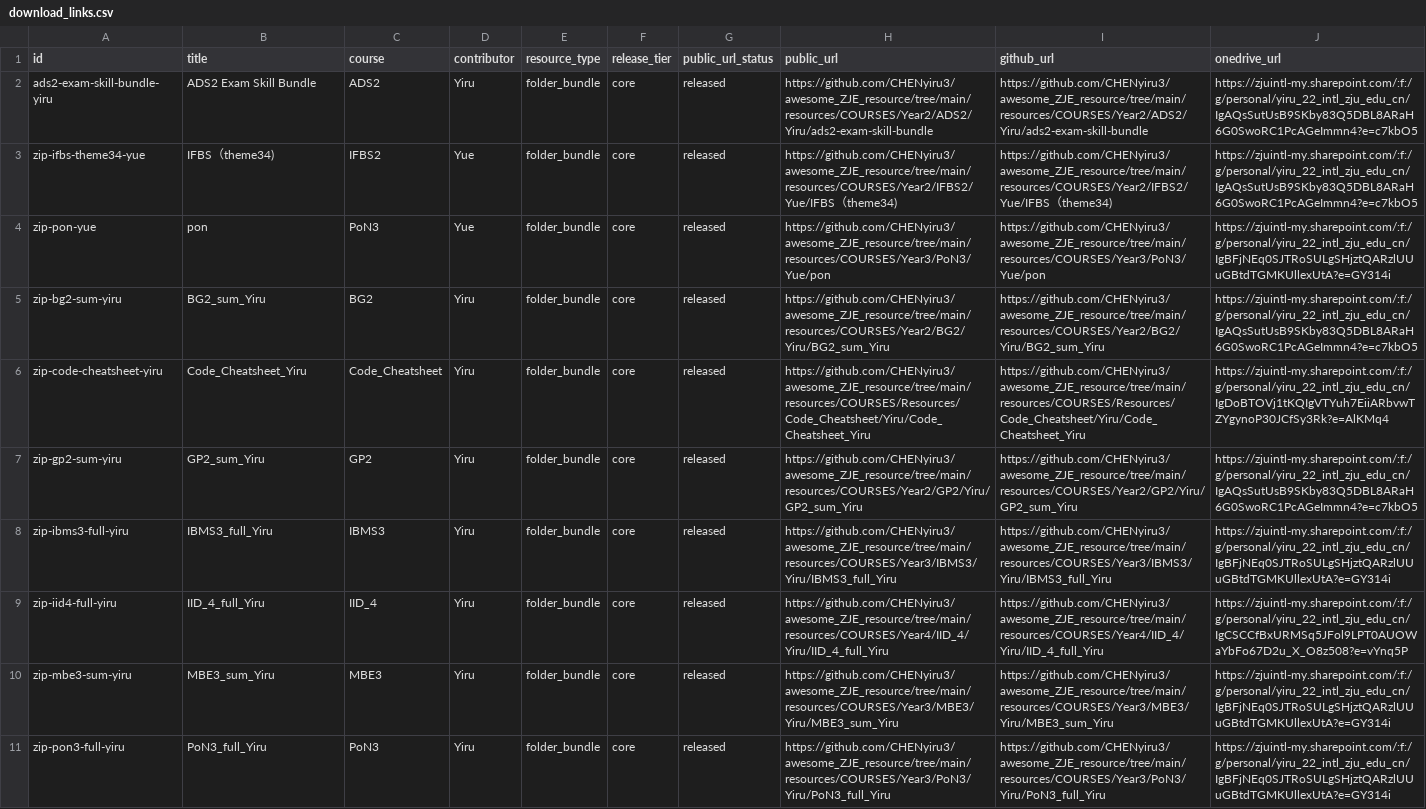
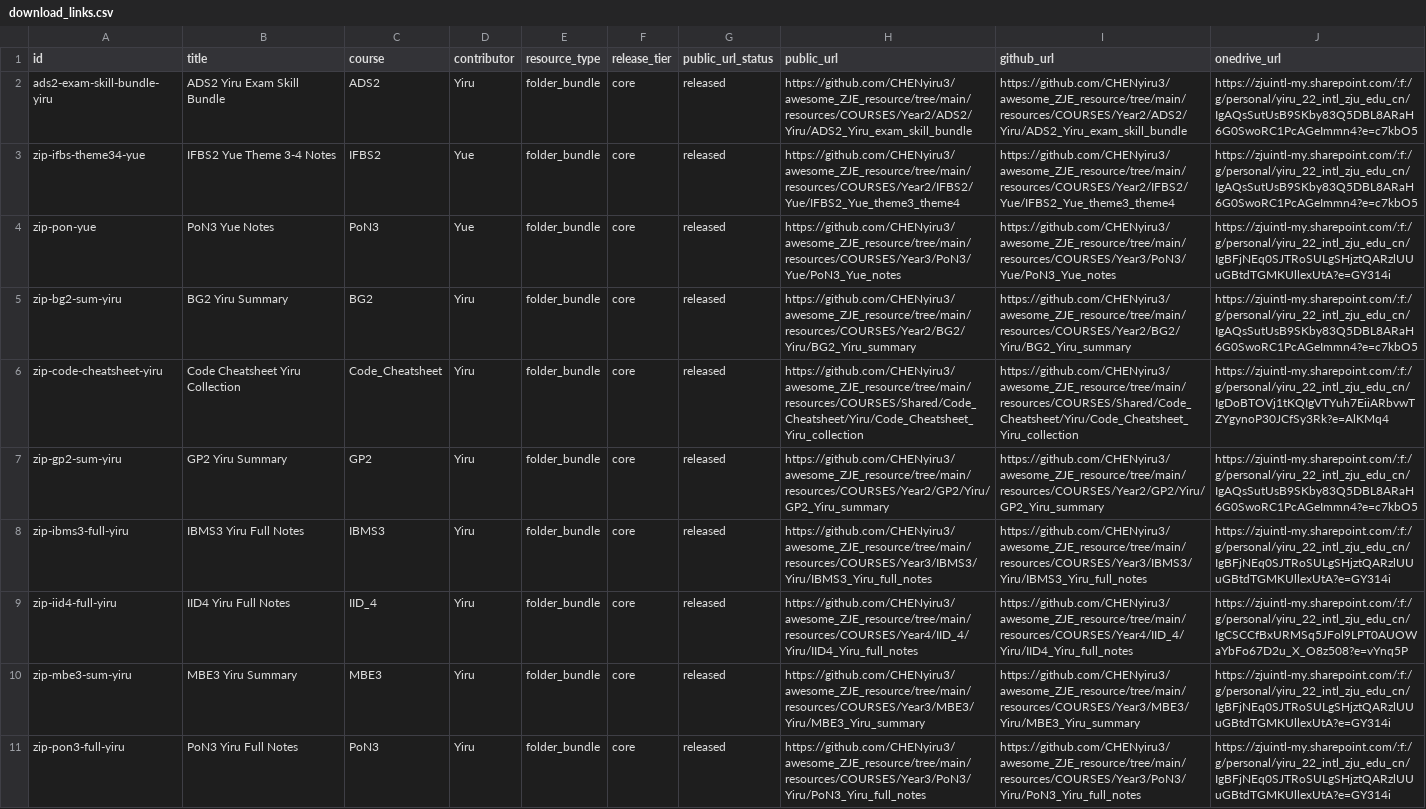
Before and after one commit to CHENyiru3/My_Notes_Four_ZJE, a CSV file: ZJE_Collection/resources/download_links.csv, drawn as a sheet; only a part is shown; the diff covers the shown part only; the diff names each change by its address in the sheet, - before the commit and + after, or states it on an @@ line.

```diff
--- a/ZJE_Collection/resources/download_links.csv
+++ b/ZJE_Collection/resources/download_links.csv
-B2 (title): ADS2 Exam Skill Bundle
+B2 (title): ADS2 Yiru Exam Skill Bundle
-H2 (public_url): https://github.com/CHENyiru3/awesome_ZJE_resource/tree/main/resources/COURSES/Year2/ADS2/Yiru/ads2-exam-skill-bundle
+H2 (public_url): https://github.com/CHENyiru3/awesome_ZJE_resource/tree/main/resources/COURSES/Year2/ADS2/Yiru/ADS2_Yiru_exam_skill_bundle
-I2 (github_url): https://github.com/CHENyiru3/awesome_ZJE_resource/tree/main/resources/COURSES/Year2/ADS2/Yiru/ads2-exam-skill-bundle
+I2 (github_url): https://github.com/CHENyiru3/awesome_ZJE_resource/tree/main/resources/COURSES/Year2/ADS2/Yiru/ADS2_Yiru_exam_skill_bundle
-B3 (title): IFBS（theme34)
+B3 (title): IFBS2 Yue Theme 3-4 Notes
-H3 (public_url): https://github.com/CHENyiru3/awesome_ZJE_resource/tree/main/resources/COURSES/Year2/IFBS2/Yue/IFBS（theme34)
+H3 (public_url): https://github.com/CHENyiru3/awesome_ZJE_resource/tree/main/resources/COURSES/Year2/IFBS2/Yue/IFBS2_Yue_theme3_theme4
-I3 (github_url): https://github.com/CHENyiru3/awesome_ZJE_resource/tree/main/resources/COURSES/Year2/IFBS2/Yue/IFBS（theme34)
+I3 (github_url): https://github.com/CHENyiru3/awesome_ZJE_resource/tree/main/resources/COURSES/Year2/IFBS2/Yue/IFBS2_Yue_theme3_theme4
-B4 (title): pon
+B4 (title): PoN3 Yue Notes
-H4 (public_url): https://github.com/CHENyiru3/awesome_ZJE_resource/tree/main/resources/COURSES/Year3/PoN3/Yue/pon
+H4 (public_url): https://github.com/CHENyiru3/awesome_ZJE_resource/tree/main/resources/COURSES/Year3/PoN3/Yue/PoN3_Yue_notes
-I4 (github_url): https://github.com/CHENyiru3/awesome_ZJE_resource/tree/main/resources/COURSES/Year3/PoN3/Yue/pon
+I4 (github_url): https://github.com/CHENyiru3/awesome_ZJE_resource/tree/main/resources/COURSES/Year3/PoN3/Yue/PoN3_Yue_notes
-B5 (title): BG2_sum_Yiru
+B5 (title): BG2 Yiru Summary
-H5 (public_url): https://github.com/CHENyiru3/awesome_ZJE_resource/tree/main/resources/COURSES/Year2/BG2/Yiru/BG2_sum_Yiru
+H5 (public_url): https://github.com/CHENyiru3/awesome_ZJE_resource/tree/main/resources/COURSES/Year2/BG2/Yiru/BG2_Yiru_summary
-I5 (github_url): https://github.com/CHENyiru3/awesome_ZJE_resource/tree/main/resources/COURSES/Year2/BG2/Yiru/BG2_sum_Yiru
+I5 (github_url): https://github.com/CHENyiru3/awesome_ZJE_resource/tree/main/resources/COURSES/Year2/BG2/Yiru/BG2_Yiru_summary
-B6 (title): Code_Cheatsheet_Yiru
+B6 (title): Code Cheatsheet Yiru Collection
-H6 (public_url): https://github.com/CHENyiru3/awesome_ZJE_resource/tree/main/resources/COURSES/Resources/Code_Cheatsheet/Yiru/Code_Cheatsheet_Yiru
+H6 (public_url): https://github.com/CHENyiru3/awesome_ZJE_resource/tree/main/resources/COURSES/Shared/Code_Cheatsheet/Yiru/Code_Cheatsheet_Yiru_collection
-I6 (github_url): https://github.com/CHENyiru3/awesome_ZJE_resource/tree/main/resources/COURSES/Resources/Code_Cheatsheet/Yiru/Code_Cheatsheet_Yiru
+I6 (github_url): https://github.com/CHENyiru3/awesome_ZJE_resource/tree/main/resources/COURSES/Shared/Code_Cheatsheet/Yiru/Code_Cheatsheet_Yiru_collection
-B7 (title): GP2_sum_Yiru
+B7 (title): GP2 Yiru Summary
-H7 (public_url): https://github.com/CHENyiru3/awesome_ZJE_resource/tree/main/resources/COURSES/Year2/GP2/Yiru/GP2_sum_Yiru
+H7 (public_url): https://github.com/CHENyiru3/awesome_ZJE_resource/tree/main/resources/COURSES/Year2/GP2/Yiru/GP2_Yiru_summary
-I7 (github_url): https://github.com/CHENyiru3/awesome_ZJE_resource/tree/main/resources/COURSES/Year2/GP2/Yiru/GP2_sum_Yiru
+I7 (github_url): https://github.com/CHENyiru3/awesome_ZJE_resource/tree/main/resources/COURSES/Year2/GP2/Yiru/GP2_Yiru_summary
-B8 (title): IBMS3_full_Yiru
+B8 (title): IBMS3 Yiru Full Notes
-H8 (public_url): https://github.com/CHENyiru3/awesome_ZJE_resource/tree/main/resources/COURSES/Year3/IBMS3/Yiru/IBMS3_full_Yiru
+H8 (public_url): https://github.com/CHENyiru3/awesome_ZJE_resource/tree/main/resources/COURSES/Year3/IBMS3/Yiru/IBMS3_Yiru_full_notes
-I8 (github_url): https://github.com/CHENyiru3/awesome_ZJE_resource/tree/main/resources/COURSES/Year3/IBMS3/Yiru/IBMS3_full_Yiru
+I8 (github_url): https://github.com/CHENyiru3/awesome_ZJE_resource/tree/main/resources/COURSES/Year3/IBMS3/Yiru/IBMS3_Yiru_full_notes
-B9 (title): IID_4_full_Yiru
+B9 (title): IID4 Yiru Full Notes
-H9 (public_url): https://github.com/CHENyiru3/awesome_ZJE_resource/tree/main/resources/COURSES/Year4/IID_4/Yiru/IID_4_full_Yiru
+H9 (public_url): https://github.com/CHENyiru3/awesome_ZJE_resource/tree/main/resources/COURSES/Year4/IID_4/Yiru/IID4_Yiru_full_notes
-I9 (github_url): https://github.com/CHENyiru3/awesome_ZJE_resource/tree/main/resources/COURSES/Year4/IID_4/Yiru/IID_4_full_Yiru
+I9 (github_url): https://github.com/CHENyiru3/awesome_ZJE_resource/tree/main/resources/COURSES/Year4/IID_4/Yiru/IID4_Yiru_full_notes
-B10 (title): MBE3_sum_Yiru
+B10 (title): MBE3 Yiru Summary
-H10 (public_url): https://github.com/CHENyiru3/awesome_ZJE_resource/tree/main/resources/COURSES/Year3/MBE3/Yiru/MBE3_sum_Yiru
+H10 (public_url): https://github.com/CHENyiru3/awesome_ZJE_resource/tree/main/resources/COURSES/Year3/MBE3/Yiru/MBE3_Yiru_summary
-I10 (github_url): https://github.com/CHENyiru3/awesome_ZJE_resource/tree/main/resources/COURSES/Year3/MBE3/Yiru/MBE3_sum_Yiru
+I10 (github_url): https://github.com/CHENyiru3/awesome_ZJE_resource/tree/main/resources/COURSES/Year3/MBE3/Yiru/MBE3_Yiru_summary
-B11 (title): PoN3_full_Yiru
+B11 (title): PoN3 Yiru Full Notes
-H11 (public_url): https://github.com/CHENyiru3/awesome_ZJE_resource/tree/main/resources/COURSES/Year3/PoN3/Yiru/PoN3_full_Yiru
+H11 (public_url): https://github.com/CHENyiru3/awesome_ZJE_resource/tree/main/resources/COURSES/Year3/PoN3/Yiru/PoN3_Yiru_full_notes
-I11 (github_url): https://github.com/CHENyiru3/awesome_ZJE_resource/tree/main/resources/COURSES/Year3/PoN3/Yiru/PoN3_full_Yiru
+I11 (github_url): https://github.com/CHENyiru3/awesome_ZJE_resource/tree/main/resources/COURSES/Year3/PoN3/Yiru/PoN3_Yiru_full_notes
```
Also changed, not shown: 90 edited cells elsewhere in this file, resource_migration_reports/large_archive_split.csv, resource_migration_reports/public_link_release_queue.csv, 51 other files.
